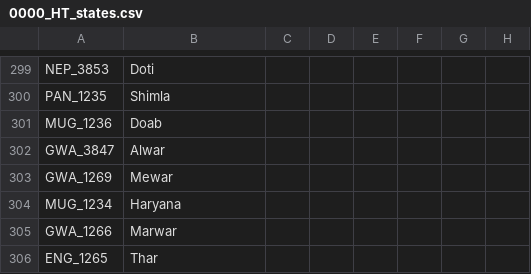
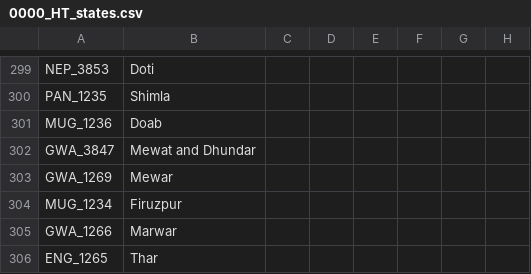
Before and after one commit to FeelsAtlasMan/Harald-s-Triumph, a CSV file: [WIP]/localisation/0000_HT_states.csv, drawn as a sheet; only a part is shown, gaps mark what is left out; the diff names each change by its address in the sheet, - before the commit and + after, or states it on an @@ line.

```diff
--- a/[WIP]/localisation/0000_HT_states.csv
+++ b/[WIP]/localisation/0000_HT_states.csv
-B302: Alwar
+B302: Mewat and Dhundar
-B304: Haryana
+B304: Firuzpur
```
Also changed, not shown: [WIP]/localisation/0000_HT_map.csv, [WIP]/map/definition.csv, 38 other files.
